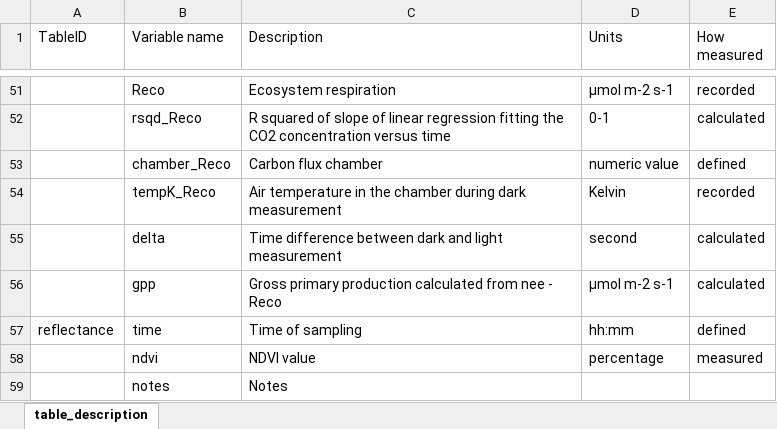
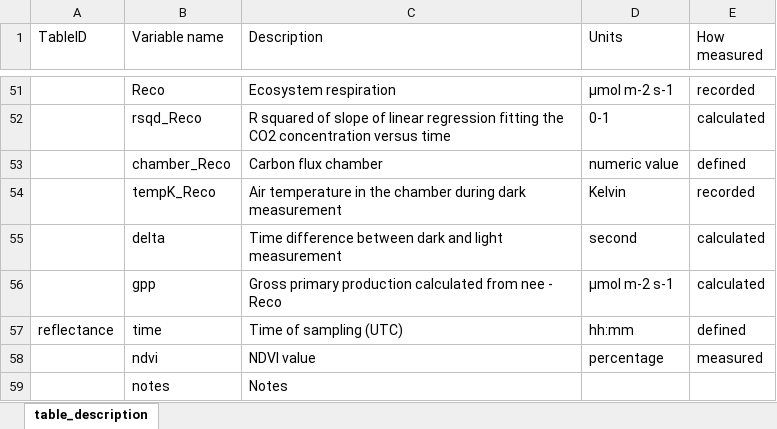
Before and after one commit to Between-the-Fjords/funcab_data, an Excel workbook: R/data_dic/data_description.xlsx, sheet table_description, drawn as a sheet; only a part is shown, gaps mark what is left out; values as stored, in another font and other column widths than the file's, no borders; the diff covers the shown part only; the diff names each change by its address in the sheet, - before the commit and + after, or states it on an @@ line.

Commit message:
update data description file

```diff
--- a/R/data_dic/data_description.xlsx (sheet table_description)
+++ b/R/data_dic/data_description.xlsx (sheet table_description)
-C57 (Description): Time of sampling
+C57 (Description): Time of sampling (UTC)
```
Also changed, not shown: 7 edited cells elsewhere in this sheet.
